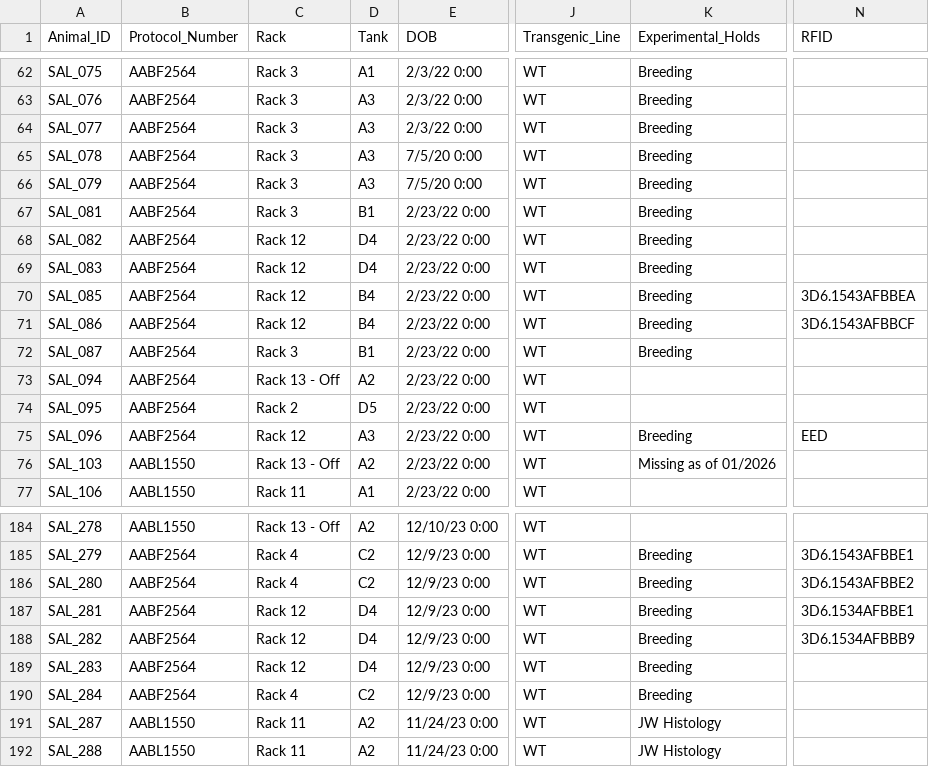
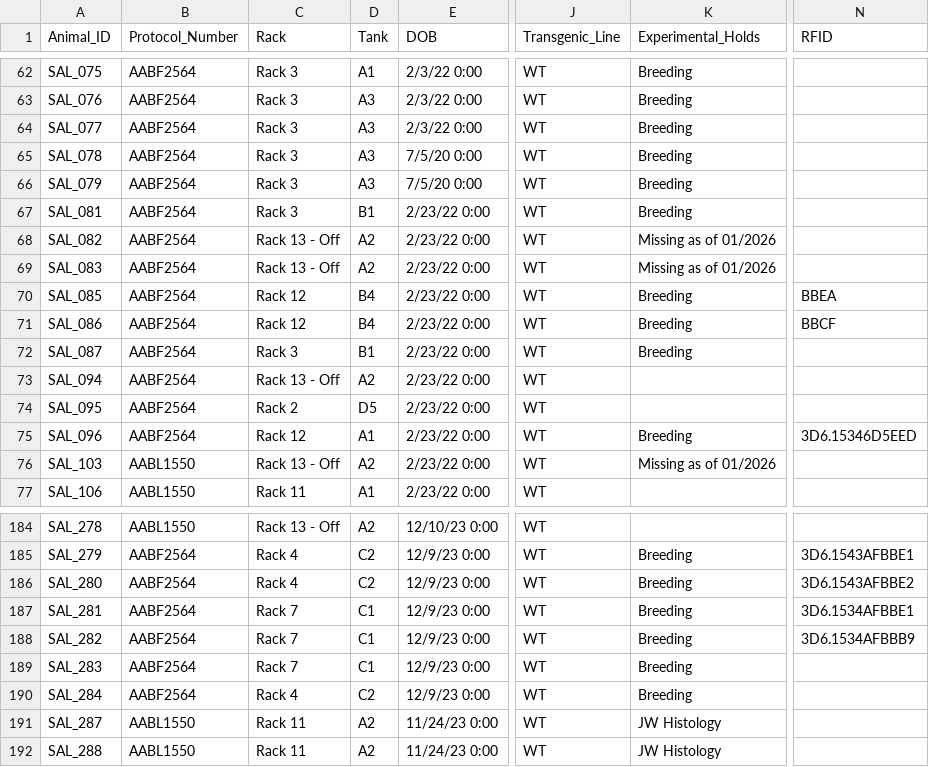
Before and after one commit to jamiewoych/pleuro-parser, a CSV file: salamander_inventory.csv, drawn as a sheet; only a part is shown, gaps mark what is left out; the diff names each change by its address in the sheet, - before the commit and + after, or states it on an @@ line.

Commit message:
📦 Update salamander inventory & logs

```diff
--- a/salamander_inventory.csv
+++ b/salamander_inventory.csv
-C68:C69 (Rack): Rack 12
+C68:C69 (Rack): Rack 13 - Off
-D68:D69 (Tank): D4
+D68:D69 (Tank): A2
-K68:K69 (Experimental_Holds): Breeding
+K68:K69 (Experimental_Holds): Missing as of 01/2026
-N70 (RFID): 3D6.1543AFBBEA
+N70 (RFID): BBEA
-N71 (RFID): 3D6.1543AFBBCF
+N71 (RFID): BBCF
-D75 (Tank): A3
+D75 (Tank): A1
-N75 (RFID): EED
+N75 (RFID): 3D6.15346D5EED
-C187:C189 (Rack): Rack 12
+C187:C189 (Rack): Rack 7
-D187:D189 (Tank): D4
+D187:D189 (Tank): C1
```
Also changed, not shown: 1 other file.
